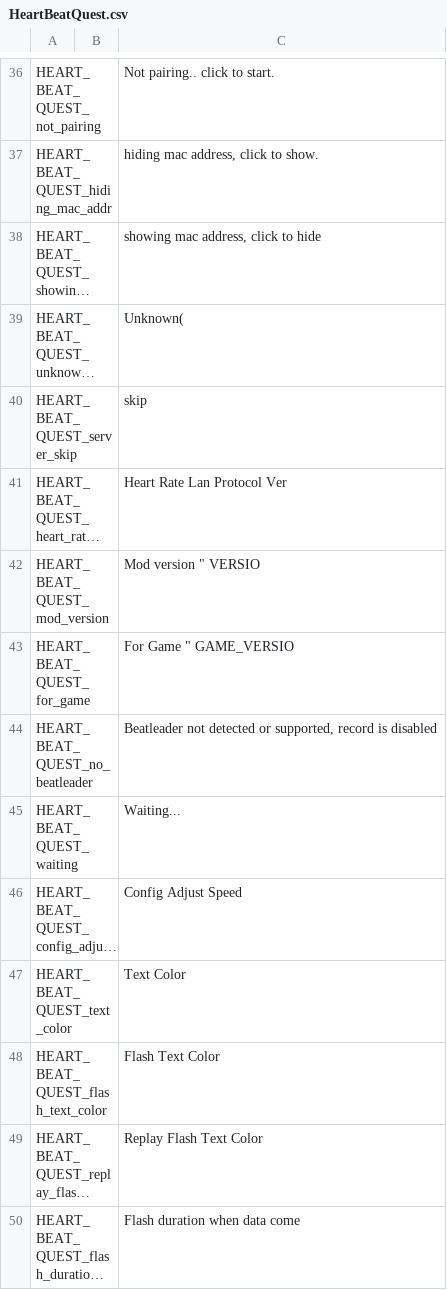
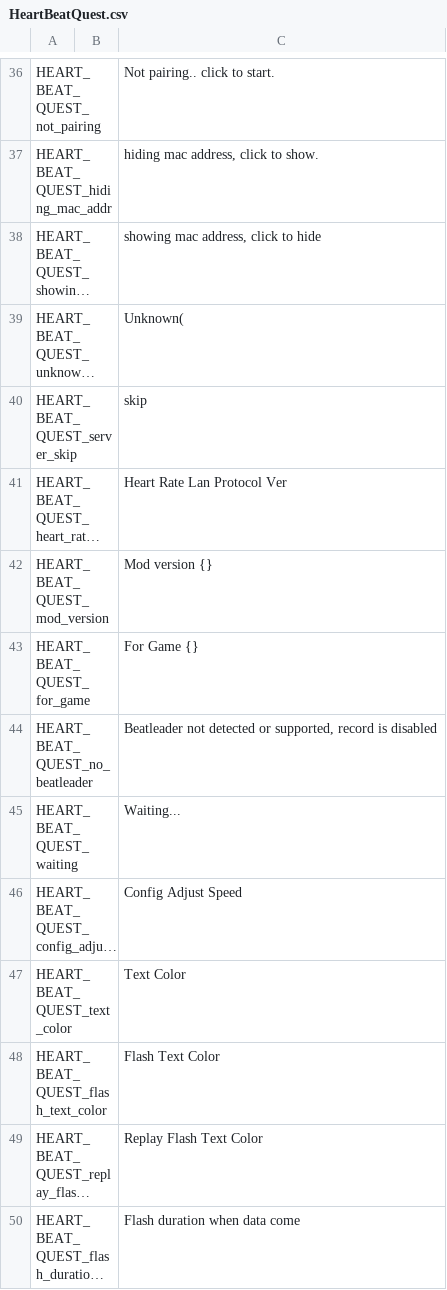
Before and after one commit to Cathgao/HeartBeatQuest, a CSV file: assets/HeartBeatQuest.csv, drawn as a sheet; only a part is shown, gaps mark what is left out; long unchanged cells end in …; the diff names each change by its address in the sheet, - before the commit and + after, or states it on an @@ line.

```diff
--- a/assets/HeartBeatQuest.csv
+++ b/assets/HeartBeatQuest.csv
-C42: Mod version " VERSIO
+C42: Mod version {}
-C43: For Game " GAME_VERSIO
+C43: For Game {}
```
Also changed, not shown: 1 other file.
